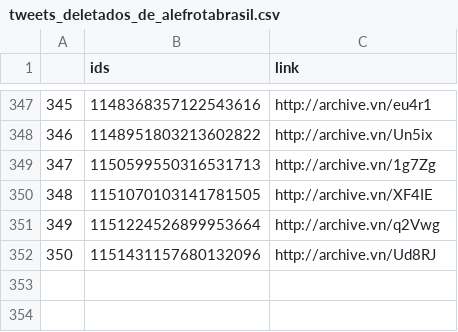
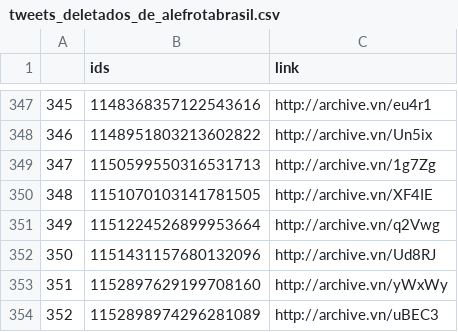
Before and after one commit to projeto7c0/7c0-core, a CSV file: csv/tweets_deletados_de_alefrotabrasil.csv, drawn as a sheet; only a part is shown, gaps mark what is left out.

Commit message:
auto commit

```diff
--- a/csv/tweets_deletados_de_alefrotabrasil.csv
+++ b/csv/tweets_deletados_de_alefrotabrasil.csv
@@ -352 +352,3 @@
 350,1151431157680132096,http://archive.vn/Ud8RJ
+351,1152897629199708160,http://archive.vn/yWxWy
+352,1152898974296281089,http://archive.vn/uBEC3
```
